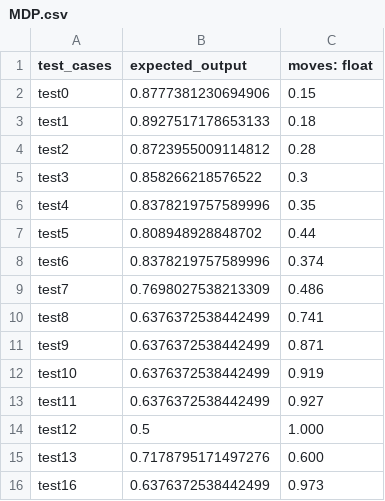
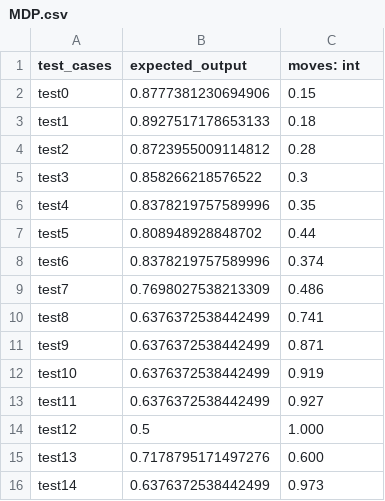
Before and after one commit to jbcamacho/AbinDebugger, a CSV file: benchmarks/MDP.csv, drawn as a sheet.

Commit message:
Updated 'MDP' benchmark

```diff
--- a/benchmarks/MDP.csv
+++ b/benchmarks/MDP.csv
@@ -1,2 +1,2 @@
-test_cases,expected_output,moves: float
+test_cases,expected_output,moves: int
 test0,0.8777381230694906,0.15
@@ -15,2 +15,2 @@ test12,0.5,1.000
 test13,0.7178795171497276,0.600
-test16,0.6376372538442499,0.973
+test14,0.6376372538442499,0.973
```
Also changed, not shown: 1 other file.
